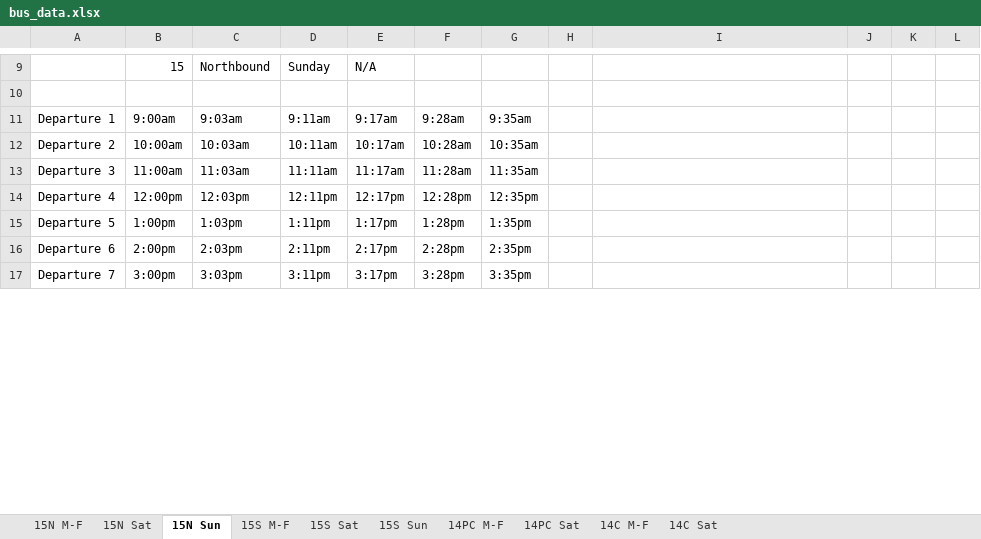
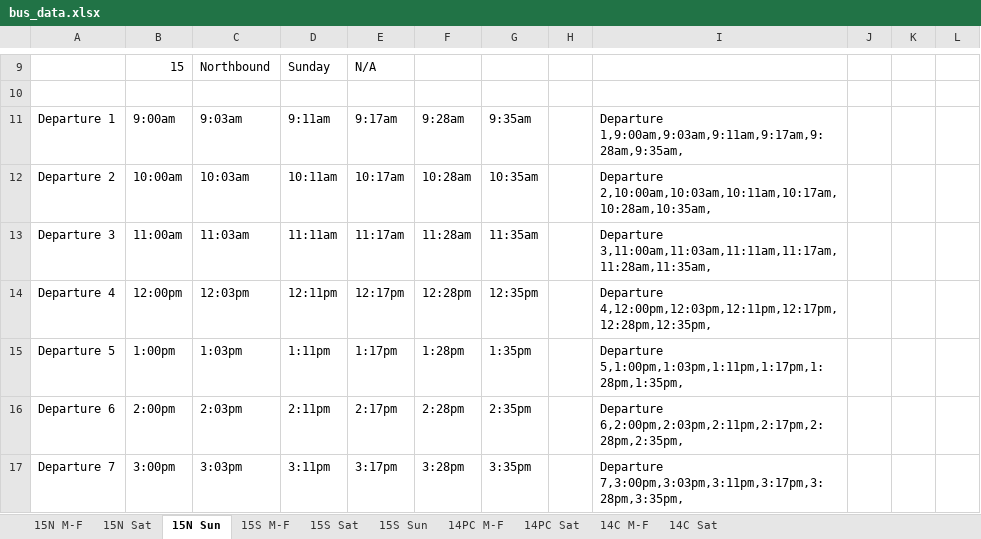
Before and after one commit to 737BassTP/COSC345-Game, an Excel workbook: data/bus_data.xlsx, sheet 15N Sun, drawn as a sheet; only a part is shown, gaps mark what is left out; values as stored, in another font and other column widths than the file's, no borders; the diff covers the shown part only; the diff names each change by its address in the sheet, - before the commit and + after, or states it on an @@ line.

```diff
--- a/data/bus_data.xlsx (sheet 15N Sun)
+++ b/data/bus_data.xlsx (sheet 15N Sun)
-I11: (empty)
+I11: Departure 1,9:00am,9:03am,9:11am,9:17am,9:28am,9:35am,
-I12: (empty)
+I12: Departure 2,10:00am,10:03am,10:11am,10:17am,10:28am,10:35am,
-I13: (empty)
+I13: Departure 3,11:00am,11:03am,11:11am,11:17am,11:28am,11:35am,
-I14: (empty)
+I14: Departure 4,12:00pm,12:03pm,12:11pm,12:17pm,12:28pm,12:35pm,
-I15: (empty)
+I15: Departure 5,1:00pm,1:03pm,1:11pm,1:17pm,1:28pm,1:35pm,
-I16: (empty)
+I16: Departure 6,2:00pm,2:03pm,2:11pm,2:17pm,2:28pm,2:35pm,
-I17: (empty)
+I17: Departure 7,3:00pm,3:03pm,3:11pm,3:17pm,3:28pm,3:35pm,
```
Also changed, not shown: 2 added rows and 4 edited cells elsewhere in this sheet, sheet 15N M-F, sheet 15N Sat, 1 other file.
